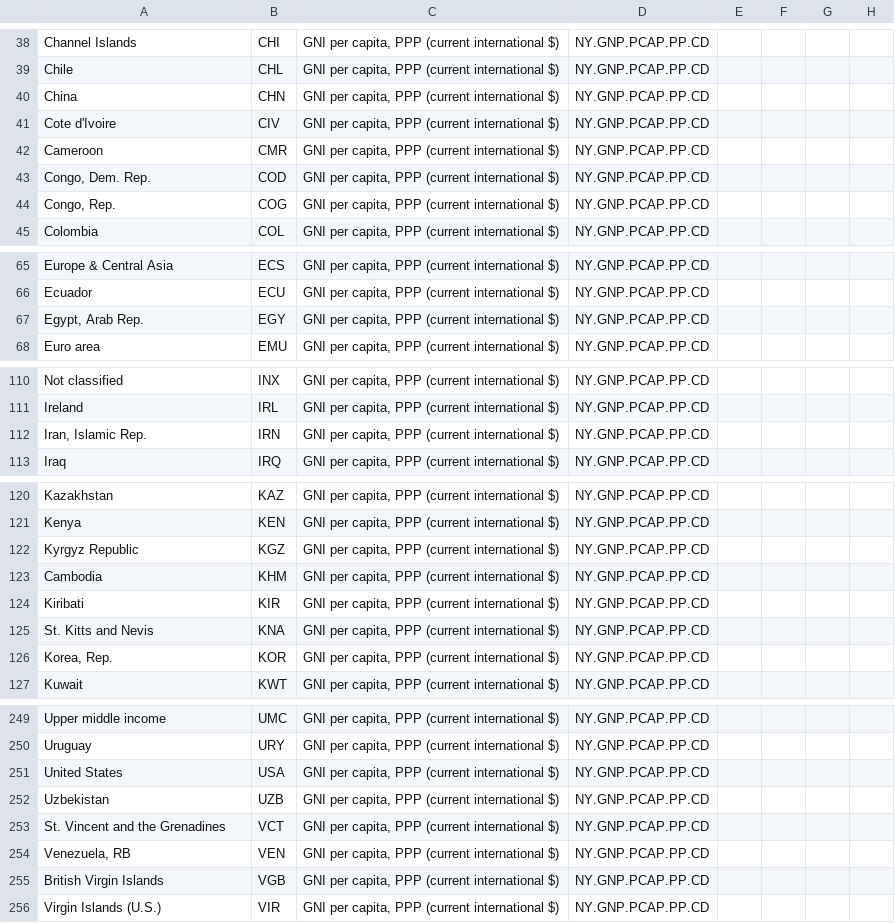
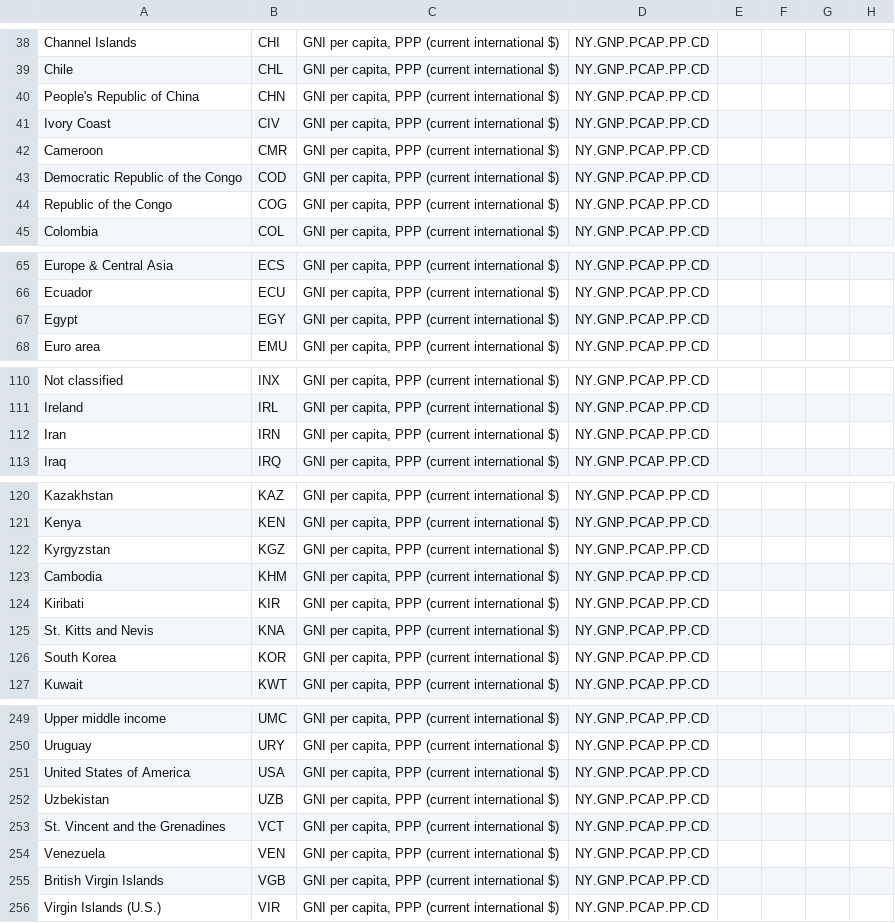
Before and after one commit to azmiozgen/mapy, a CSV file: asset/worldbank_gnp.csv, drawn as a sheet; only a part is shown, gaps mark what is left out; the diff covers the shown part only; the diff names each change by its address in the sheet, - before the commit and + after, or states it on an @@ line.

```diff
--- a/asset/worldbank_gnp.csv
+++ b/asset/worldbank_gnp.csv
-A40: China
+A40: People's Republic of China
-A41: Cote d'Ivoire
+A41: Ivory Coast
-A43: Congo, Dem. Rep.
+A43: Democratic Republic of the Congo
-A44: Congo, Rep.
+A44: Republic of the Congo
-A67: Egypt, Arab Rep.
+A67: Egypt
-A112: Iran, Islamic Rep.
+A112: Iran
-A122: Kyrgyz Republic
+A122: Kyrgyzstan
-A126: Korea, Rep.
+A126: South Korea
-A251: United States
+A251: United States of America
-A254: Venezuela, RB
+A254: Venezuela
```
Also changed, not shown: 2 edited cells elsewhere in this file, asset/world_country_lon_lat.csv, 4 other files.
